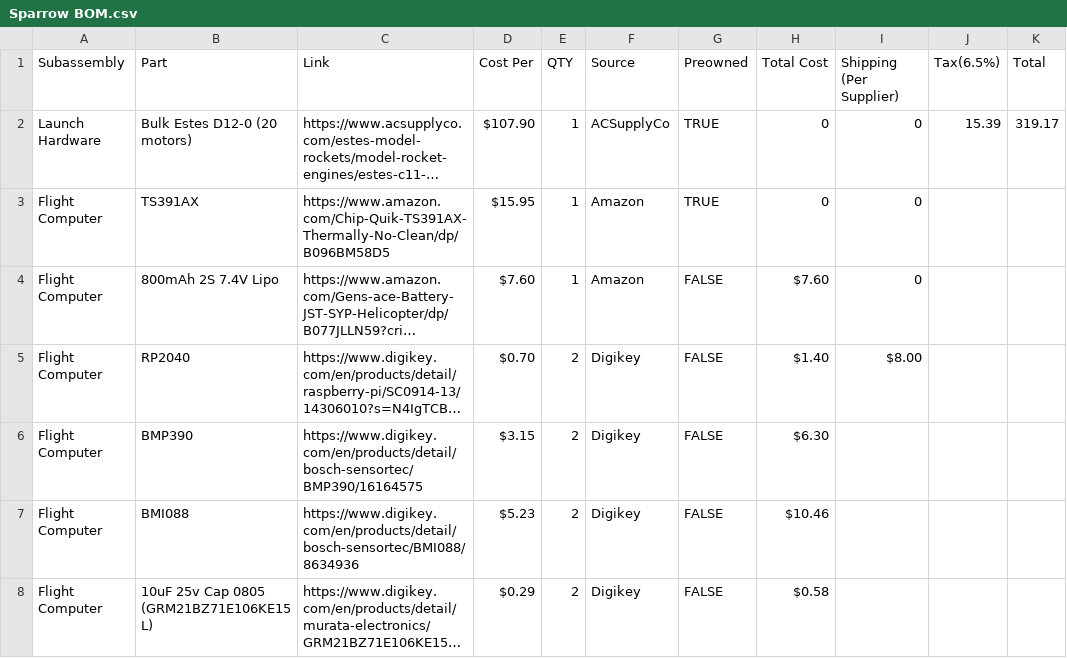
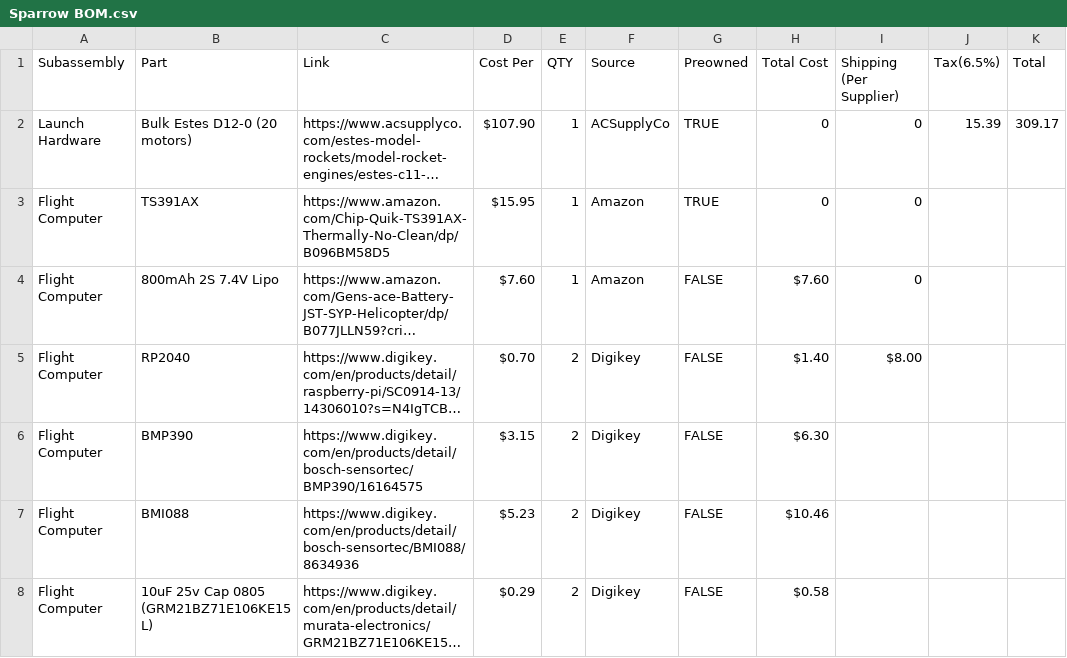
Before and after one commit to waaaaaaaaah/Sparrow-TVC-Hopper, a CSV file: Sparrow BOM.csv, drawn as a sheet; only a part is shown; long unchanged cells end in …; the diff names each change by its address in the sheet, - before the commit and + after, or states it on an @@ line.

Commit message:
Update Sparrow BOM.csv

```diff
--- a/Sparrow BOM.csv
+++ b/Sparrow BOM.csv
-K2 (Total): 319.17
+K2 (Total): 309.17
```
